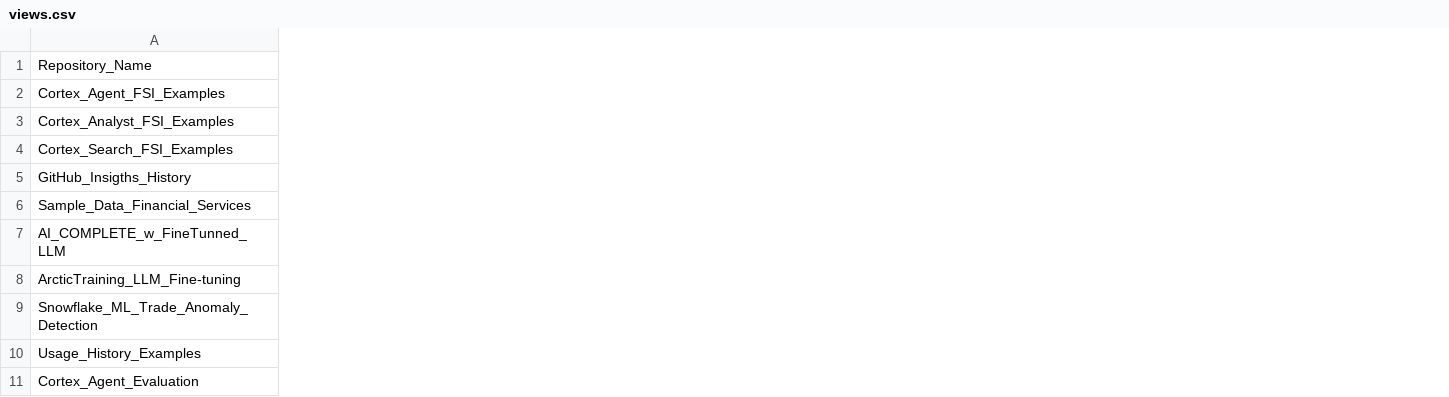
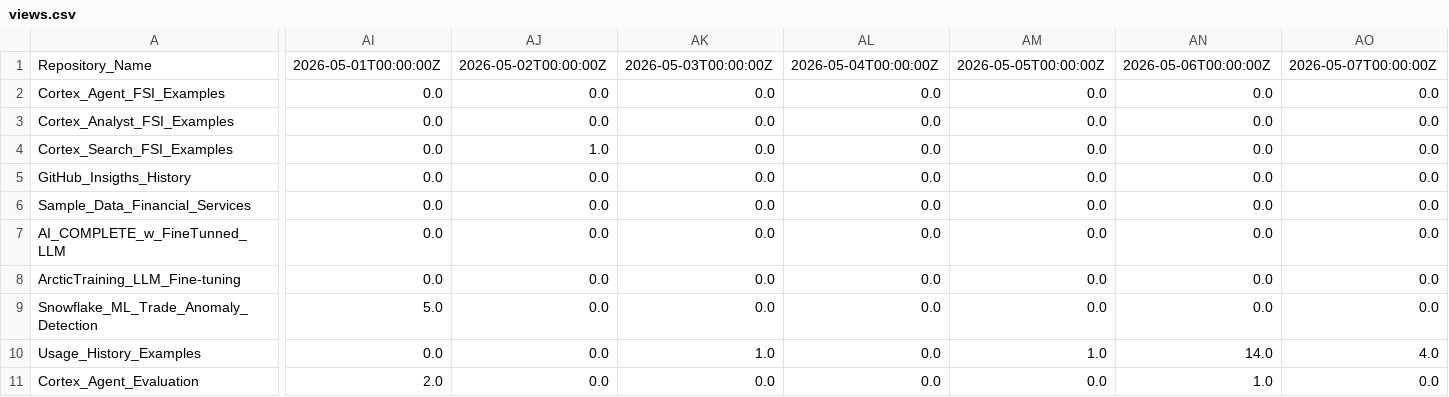
Before and after one commit to sfc-gh-csharkey/GitHub_Insigths_History, a CSV file: Metric_Collection/Metric_Data/views.csv, drawn as a sheet; only a part is shown, gaps mark what is left out; the diff covers the shown part only; the diff names each change by its address in the sheet, - before the commit and + after, or states it on an @@ line.

```diff
--- a/Metric_Collection/Metric_Data/views.csv
+++ b/Metric_Collection/Metric_Data/views.csv
+column AI, rows 1-11: 2026-05-01T00:00:00Z | 0.0 | 0.0 | 0.0 | 0.0 | 0.0 | 0.0 | 0.0 | 5.0 | 0.0 | 2.0
+column AJ, rows 1-11: 2026-05-02T00:00:00Z | 0.0 | 0.0 | 1.0 | 0.0 | 0.0 | 0.0 | 0.0 | 0.0 | 0.0 | 0.0
+column AK, rows 1-11: 2026-05-03T00:00:00Z | 0.0 | 0.0 | 0.0 | 0.0 | 0.0 | 0.0 | 0.0 | 0.0 | 1.0 | 0.0
+column AL, rows 1-11: 2026-05-04T00:00:00Z | 0.0 | 0.0 | 0.0 | 0.0 | 0.0 | 0.0 | 0.0 | 0.0 | 0.0 | 0.0
+column AM, rows 1-11: 2026-05-05T00:00:00Z | 0.0 | 0.0 | 0.0 | 0.0 | 0.0 | 0.0 | 0.0 | 0.0 | 1.0 | 0.0
+column AN, rows 1-11: 2026-05-06T00:00:00Z | 0.0 | 0.0 | 0.0 | 0.0 | 0.0 | 0.0 | 0.0 | 0.0 | 14.0 | 1.0
+column AO, rows 1-11: 2026-05-07T00:00:00Z | 0.0 | 0.0 | 0.0 | 0.0 | 0.0 | 0.0 | 0.0 | 0.0 | 4.0 | 0.0
```
Also changed, not shown: 6 added columns elsewhere in this file, Metric_Collection/Aggregated_Metric_Data/agg_unique_visits.csv, Metric_Collection/Aggregated_Metric_Data/agg_views.csv, 1 other file.
